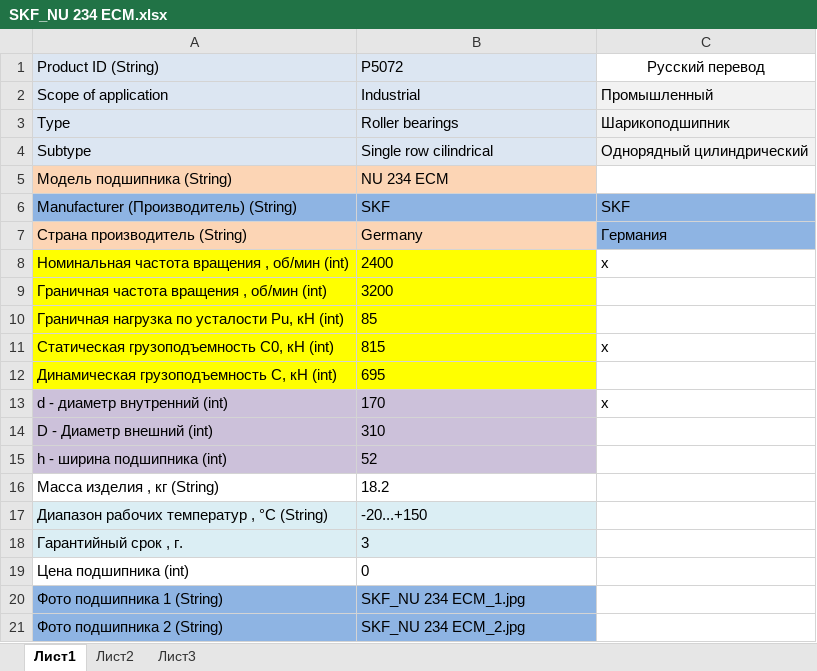
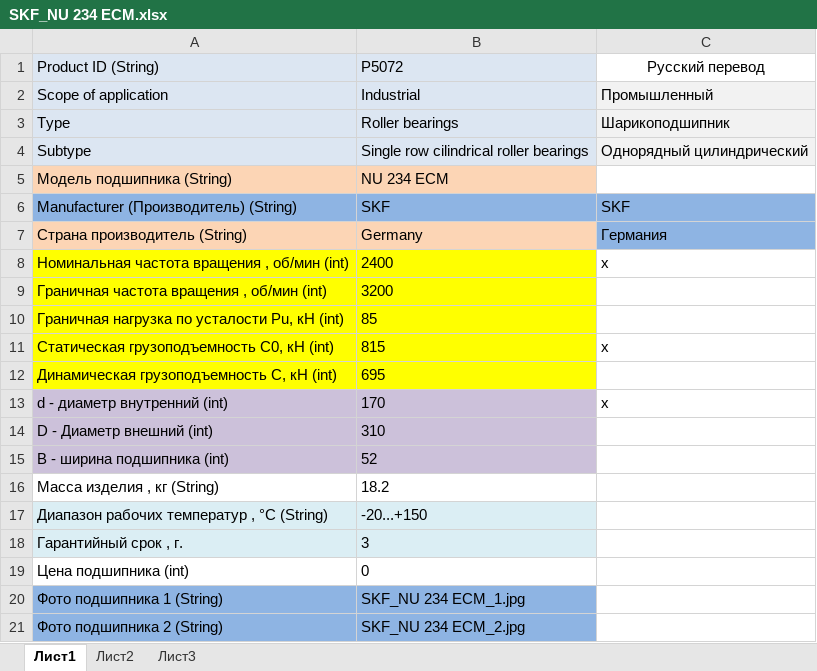
Before and after one commit to baleveugene/Bearings, an Excel workbook: SKF_NU 234 ECM.xlsx, sheet Лист1, drawn as a sheet; only a part is shown; values as stored, in another font and other column widths than the file's, no borders; the diff names each change by its address in the sheet, - before the commit and + after, or states it on an @@ line.

```diff
--- a/SKF_NU 234 ECM.xlsx (sheet Лист1)
+++ b/SKF_NU 234 ECM.xlsx (sheet Лист1)
-B4: Single row cilindrical
+B4: Single row cilindrical roller bearings
-A15: h - ширина подшипника (int)
+A15: B - ширина подшипника (int)
```
Also changed, not shown: 2 other files.
